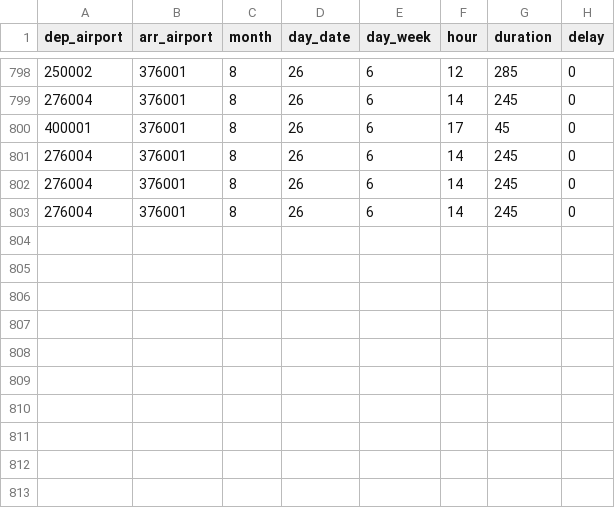
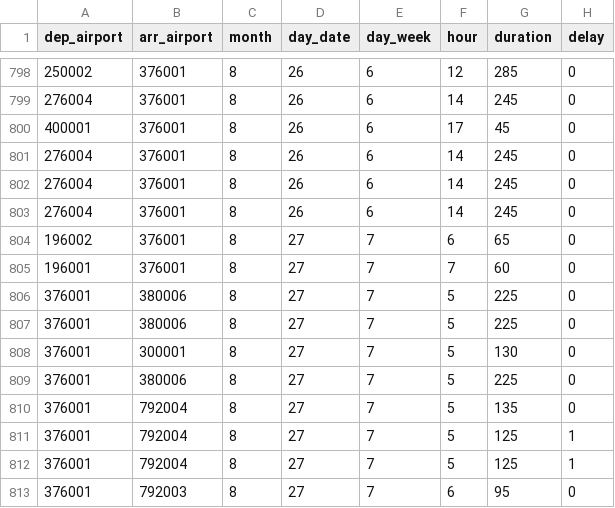
Before and after one commit to eloblo/Cloud_project, a CSV file: ml/dataset.csv, drawn as a sheet; only a part is shown, gaps mark what is left out.

```diff
--- a/ml/dataset.csv
+++ b/ml/dataset.csv
@@ -803 +803,11 @@
 276004,376001,8,26,6,14,245,0
+196002,376001,8,27,7,6,65,0
+196001,376001,8,27,7,7,60,0
+376001,380006,8,27,7,5,225,0
+376001,380006,8,27,7,5,225,0
+376001,300001,8,27,7,5,130,0
+376001,380006,8,27,7,5,225,0
+376001,792004,8,27,7,5,135,0
+376001,792004,8,27,7,5,125,1
+376001,792004,8,27,7,5,125,1
+376001,792003,8,27,7,6,95,0
```
Also changed, not shown: 4 other files.
